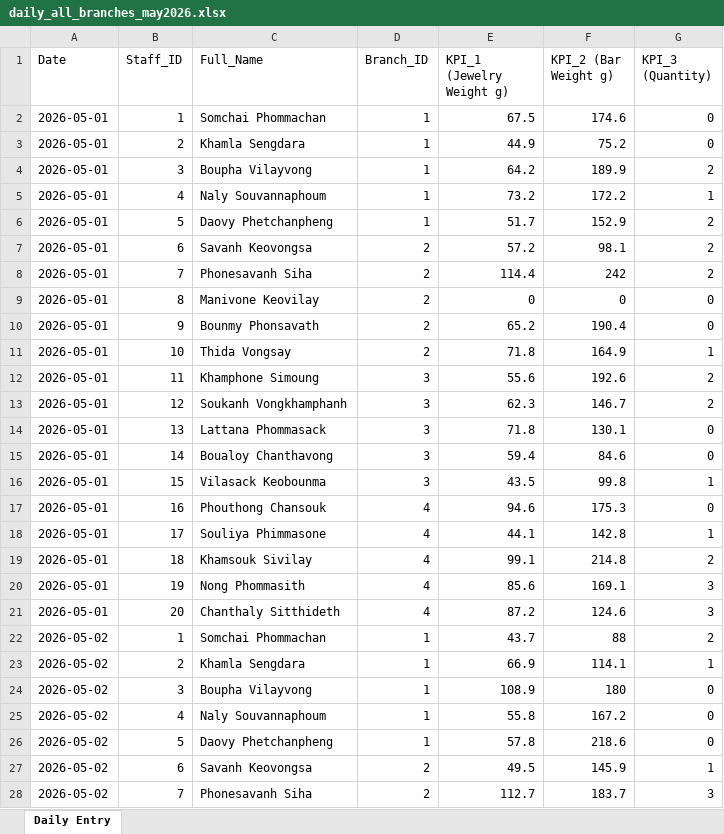
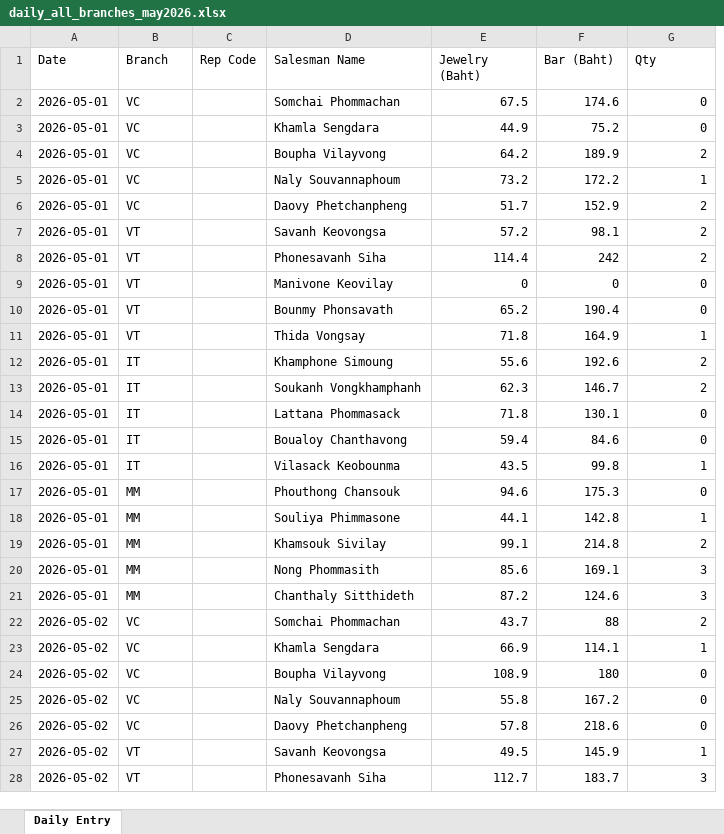
Before and after one commit to Tocknpn/KPV_KPI_tracking, an Excel workbook: test_data/daily_all_branches_may2026.xlsx, sheet Daily Entry, drawn as a sheet; only a part is shown; values as stored, in another font and other column widths than the file's, no borders; removed rows and columns are numbered as before the commit, all else as after; the diff covers the shown part only; the diff names each change by its address in the sheet, - before the commit and + after, or states it on an @@ line.

Commit message:
save all

```diff
--- a/test_data/daily_all_branches_may2026.xlsx (sheet Daily Entry)
+++ b/test_data/daily_all_branches_may2026.xlsx (sheet Daily Entry)
+column C (Rep Code), empty
-column D (Branch_ID), rows 2-28: 1 | 1 | 1 | 1 | 1 | 2 | 2 | 2 | 2 | 2 | 3 | 3 | 3 | 3 | 3 | 4 | 4 | 4 | 4 | 4 | 1 | 1 | 1 | 1 | 1 | 2 | 2
-B1: Staff_ID
+B1: Branch
-D1: Full_Name
+D1: Salesman Name
-E1: KPI_1 (Jewelry Weight g)
+E1: Jewelry (Baht)
-F1: KPI_2 (Bar Weight g)
+F1: Bar (Baht)
-G1: KPI_3 (Quantity)
+G1: Qty
-B2 (Branch): 1
+B2 (Branch): VC
-B3 (Branch): 2
+B3 (Branch): VC
-B4 (Branch): 3
+B4 (Branch): VC
-B5 (Branch): 4
+B5 (Branch): VC
-B6 (Branch): 5
+B6 (Branch): VC
-B7 (Branch): 6
+B7 (Branch): VT
-B8 (Branch): 7
+B8 (Branch): VT
-B9 (Branch): 8
+B9 (Branch): VT
-B10 (Branch): 9
+B10 (Branch): VT
-B11 (Branch): 10
+B11 (Branch): VT
-B12 (Branch): 11
+B12 (Branch): IT
-B13 (Branch): 12
+B13 (Branch): IT
-B14 (Branch): 13
+B14 (Branch): IT
-B15 (Branch): 14
+B15 (Branch): IT
-B16 (Branch): 15
+B16 (Branch): IT
-B17 (Branch): 16
+B17 (Branch): MM
-B18 (Branch): 17
+B18 (Branch): MM
-B19 (Branch): 18
+B19 (Branch): MM
-B20 (Branch): 19
+B20 (Branch): MM
-B21 (Branch): 20
+B21 (Branch): MM
-B22 (Branch): 1
+B22 (Branch): VC
-B23 (Branch): 2
+B23 (Branch): VC
-B24 (Branch): 3
+B24 (Branch): VC
-B25 (Branch): 4
+B25 (Branch): VC
-B26 (Branch): 5
+B26 (Branch): VC
-B27 (Branch): 6
+B27 (Branch): VT
-B28 (Branch): 7
+B28 (Branch): VT
```
Also changed, not shown: 493 edited cells elsewhere in this sheet.
